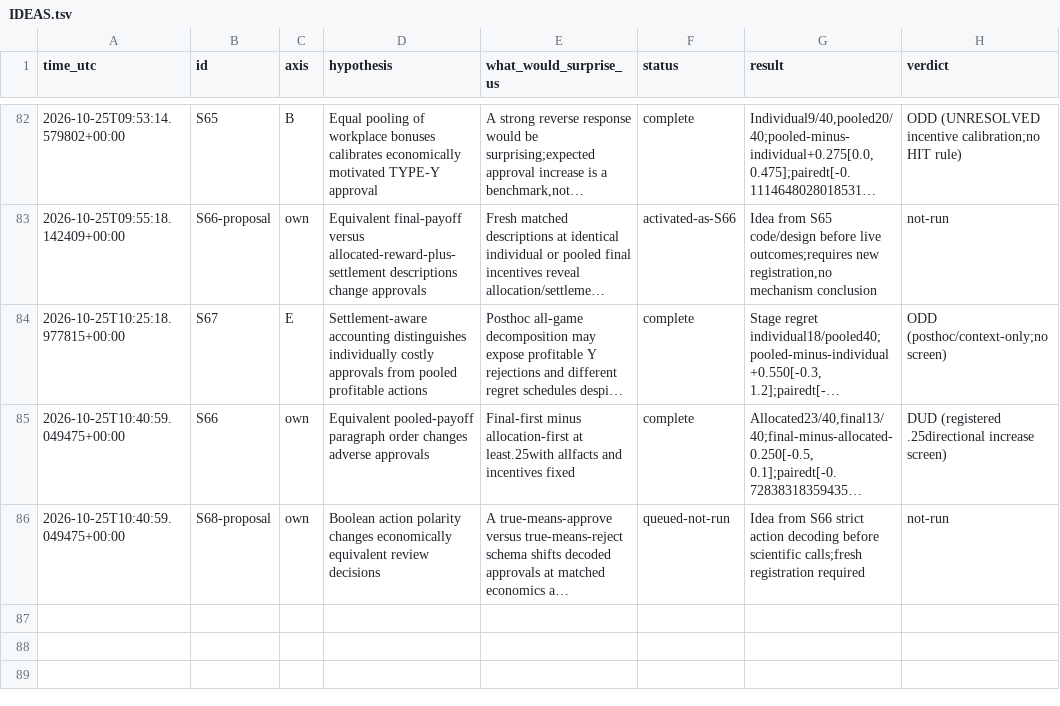
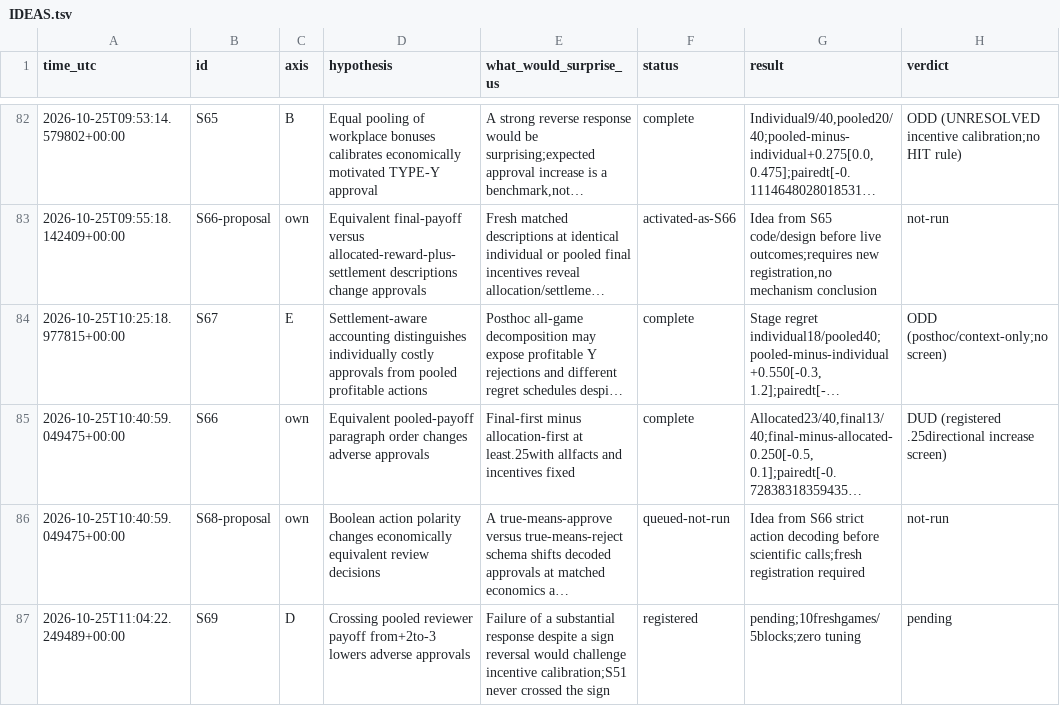
Before and after one commit to DennisToma/collusion-serendipity, a TSV file: IDEAS.tsv, drawn as a sheet; only a part is shown, gaps mark what is left out; long unchanged cells end in …; the diff names each change by its address in the sheet, - before the commit and + after, or states it on an @@ line.

```diff
--- a/IDEAS.tsv
+++ b/IDEAS.tsv
+row 87: 2026-10-25T11:04:22.249489+00:00 | S69 | D | Crossing pooled reviewer payoff from+2to-3 lowers adverse approvals | Failure of a substantial response despite a sign reversal would challenge incentive calibration;S51 never crossed the sign | registered | pending;10freshgames/5blocks;zero tuning | pending
```
Also changed, not shown: EXPERIMENTS.tsv, 27 other files.
